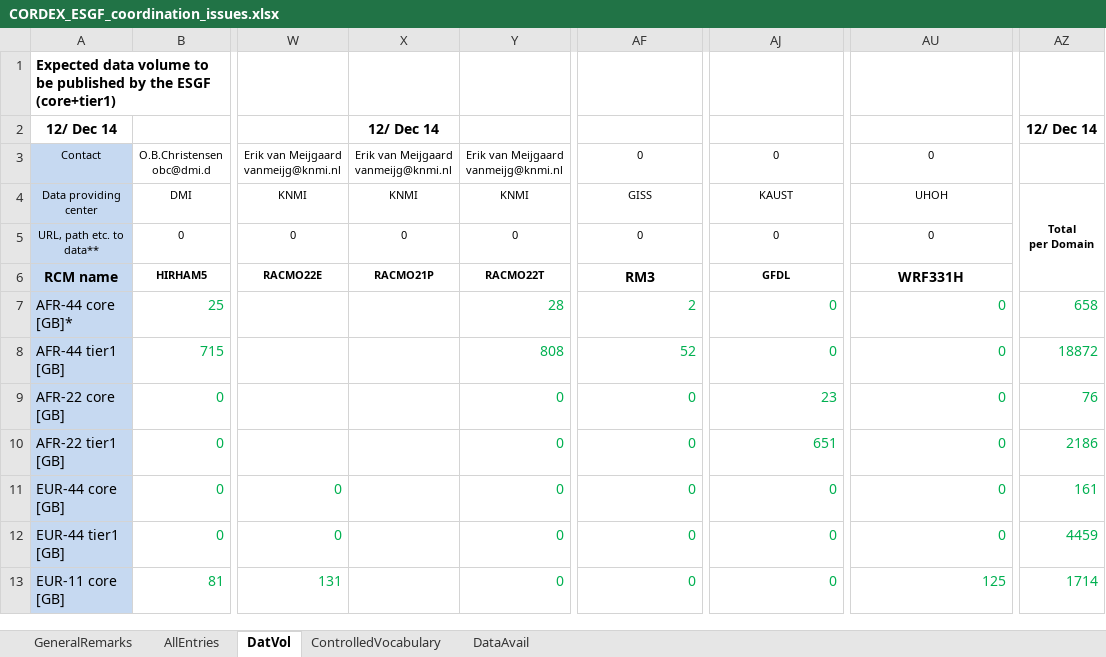
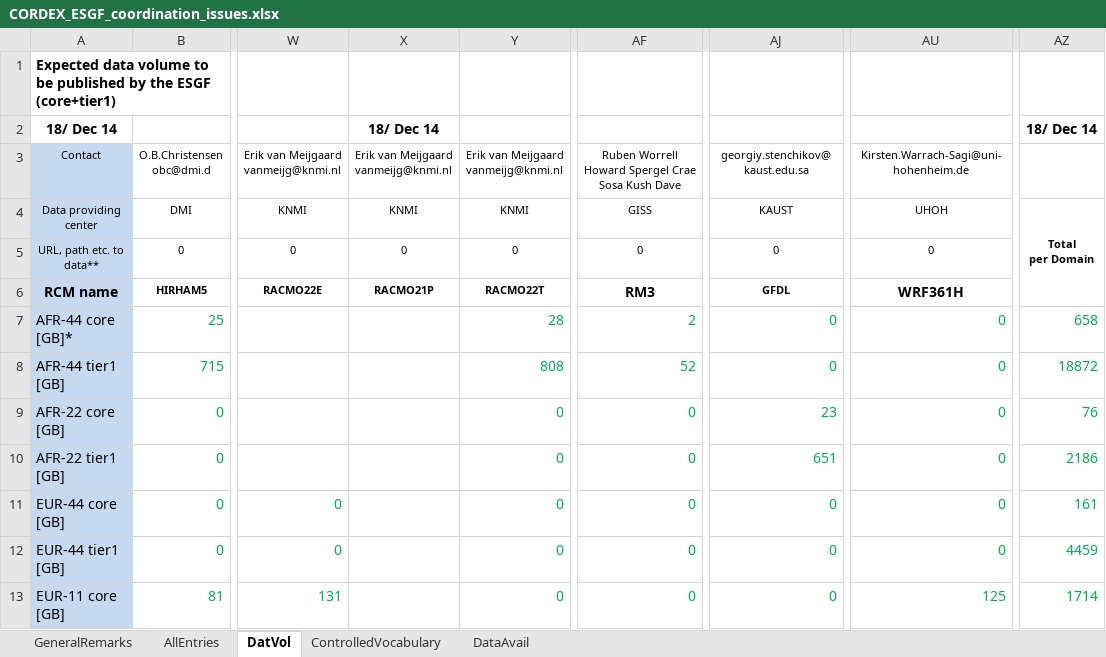
Before and after one commit to IS-ENES-Data/cordex, an Excel workbook: CORDEX_ESGF_coordination_issues.xlsx, sheet DatVol, drawn as a sheet; only a part is shown, gaps mark what is left out; values as stored, in another font and other column widths than the file's, no borders; the diff names each change by its address in the sheet, - before the commit and + after, or states it on an @@ line.

```diff
--- a/CORDEX_ESGF_coordination_issues.xlsx (sheet DatVol)
+++ b/CORDEX_ESGF_coordination_issues.xlsx (sheet DatVol)
-A2: 12/ Dec 14
+A2: 18/ Dec 14
-X2: 12/ Dec 14
+X2: 18/ Dec 14
-AZ2: 12/ Dec 14
+AZ2: 18/ Dec 14
-AF3: 0
+AF3: Ruben Worrell Howard Spergel Crae Sosa Kush Dave
-AJ3: 0
+AJ3: georgiy.stenchikov@ kaust.edu.sa
-AU3: 0
+AU3: Kirsten.Warrach-Sagi@uni-hohenheim.de
-AU6: WRF331H
+AU6: WRF361H
```
Also changed, not shown: sheet ControlledVocabulary, sheet AllEntries, sheet GeneralRemarks.
